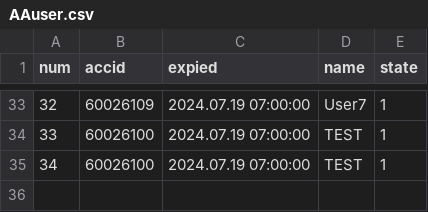
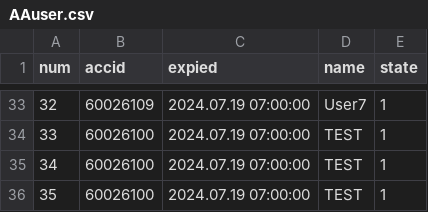
Before and after one commit to darkangelFX/TheArch, a CSV file: Lic/AAuser.csv, drawn as a sheet; only a part is shown, gaps mark what is left out.

Commit message:
Update AAuser.csv

```diff
--- a/Lic/AAuser.csv
+++ b/Lic/AAuser.csv
@@ -35 +35,2 @@
 34,60026100,2024.07.19 07:00:00,TEST,1
+35,60026100,2024.07.19 07:00:00,TEST,1
```
